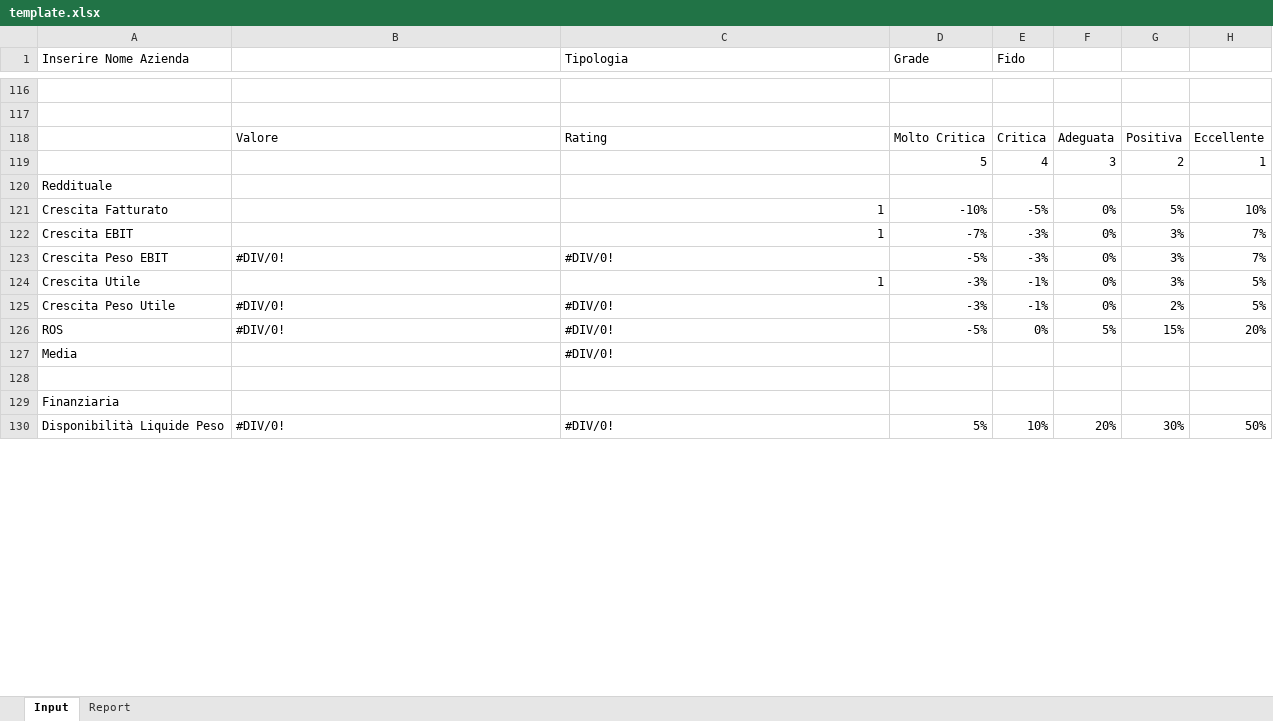
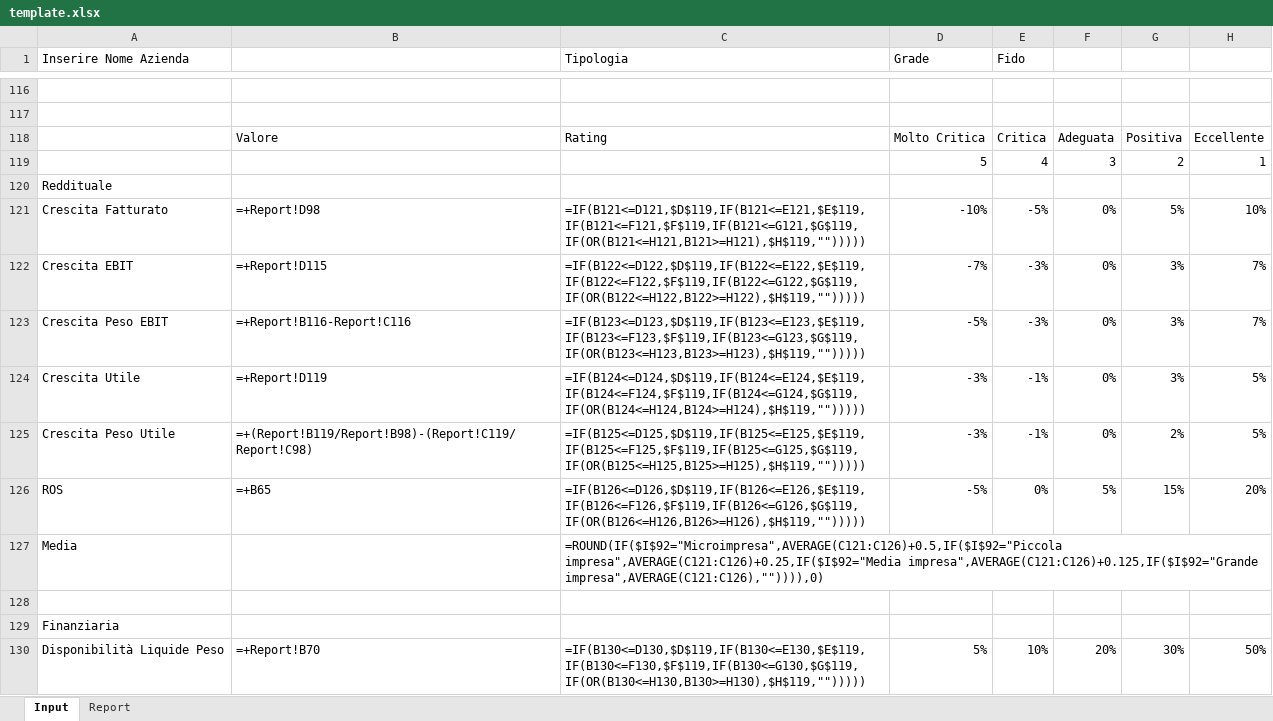
Before and after one commit to LucaM711/fs-analysis, an Excel workbook: plugins/fs-analysis/skills/analyzing-financial-statements/assets/template.xlsx, sheet Input, drawn as a sheet; only a part is shown, gaps mark what is left out; values as stored, in another font and other column widths than the file's, no cell formats; formulas without a stored value are shown as written; conditional formats not drawn; the diff covers the shown part only; the diff names each change by its address in the sheet, - before the commit and + after, or states it on an @@ line.

```diff
--- a/plugins/fs-analysis/skills/analyzing-financial-statements/assets/template.xlsx (sheet Input)
+++ b/plugins/fs-analysis/skills/analyzing-financial-statements/assets/template.xlsx (sheet Input)
-B121: (empty)
+B121: =+Report!D98
-C121 (Tipologia): 1
+C121 (Tipologia): =IF(B121<=D121,$D$119,IF(B121<=E121,$E$119,IF(B121<=F121,$F$119,IF(B121<=G121,$G$119,IF(OR(B121<=H121,B121>=H121),$H$119,"")))))
-B122: (empty)
+B122: =+Report!D115
-C122 (Tipologia): 1
+C122 (Tipologia): =IF(B122<=D122,$D$119,IF(B122<=E122,$E$119,IF(B122<=F122,$F$119,IF(B122<=G122,$G$119,IF(OR(B122<=H122,B122>=H122),$H$119,"")))))
-B123: #DIV/0!
+B123: =+Report!B116-Report!C116
-C123 (Tipologia): #DIV/0!
+C123 (Tipologia): =IF(B123<=D123,$D$119,IF(B123<=E123,$E$119,IF(B123<=F123,$F$119,IF(B123<=G123,$G$119,IF(OR(B123<=H123,B123>=H123),$H$119,"")))))
-B124: (empty)
+B124: =+Report!D119
-C124 (Tipologia): 1
+C124 (Tipologia): =IF(B124<=D124,$D$119,IF(B124<=E124,$E$119,IF(B124<=F124,$F$119,IF(B124<=G124,$G$119,IF(OR(B124<=H124,B124>=H124),$H$119,"")))))
-B125: #DIV/0!
+B125: =+(Report!B119/Report!B98)-(Report!C119/Report!C98)
-C125 (Tipologia): #DIV/0!
+C125 (Tipologia): =IF(B125<=D125,$D$119,IF(B125<=E125,$E$119,IF(B125<=F125,$F$119,IF(B125<=G125,$G$119,IF(OR(B125<=H125,B125>=H125),$H$119,"")))))
-B126: #DIV/0!
+B126: =+B65
-C126 (Tipologia): #DIV/0!
+C126 (Tipologia): =IF(B126<=D126,$D$119,IF(B126<=E126,$E$119,IF(B126<=F126,$F$119,IF(B126<=G126,$G$119,IF(OR(B126<=H126,B126>=H126),$H$119,"")))))
-C127 (Tipologia): #DIV/0!
+C127 (Tipologia): =ROUND(IF($I$92="Microimpresa",AVERAGE(C121:C126)+0.5,IF($I$92="Piccola impresa",AVERAGE(C121:C126)+0.25,IF($I$92="Media impresa",AVERAGE(C121:C126)+0.125,IF($I$92="Grande impresa",AVERAGE(C121:C126),"")))),0)
-B130: #DIV/0!
+B130: =+Report!B70
-C130 (Tipologia): #DIV/0!
+C130 (Tipologia): =IF(B130<=D130,$D$119,IF(B130<=E130,$E$119,IF(B130<=F130,$F$119,IF(B130<=G130,$G$119,IF(OR(B130<=H130,B130>=H130),$H$119,"")))))
```
Also changed, not shown: 9 added rows, 9 removed rows and 86 edited cells elsewhere in this sheet, sheet Report, cell formats, charts or pictures.
